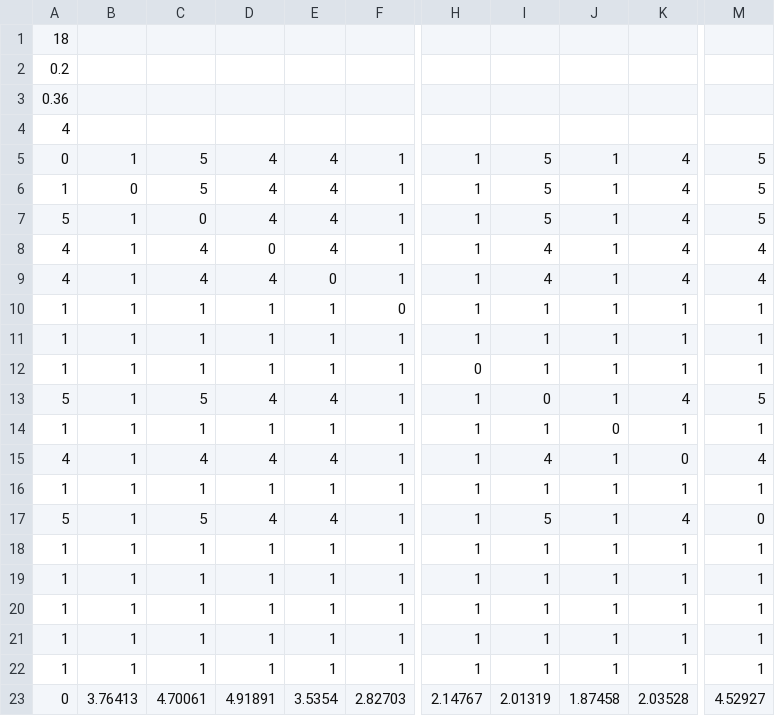
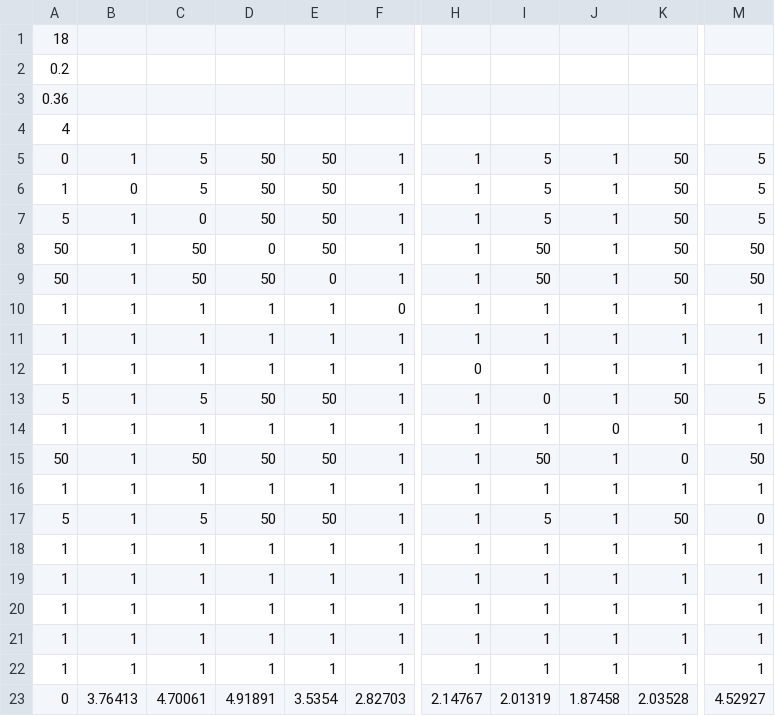
Before and after one commit to OscarH1900/data-sets, a CSV file: 18n3pab.csv, drawn as a sheet; only a part is shown, gaps mark what is left out; the diff names each change by its address in the sheet, - before the commit and + after, or states it on an @@ line.

Commit message:
Update 18n3pab.csv

```diff
--- a/18n3pab.csv
+++ b/18n3pab.csv
-D5:D7: 4
+D5:D7: 50
-E5:E8: 4
+E5:E8: 50
-K5:K9: 4
+K5:K9: 50
-A8:A9: 4
+A8:A9: 50
-C8:C9: 4
+C8:C9: 50
-I8:I9: 4
+I8:I9: 50
-M8:M9: 4
+M8:M9: 50
-D9: 4
+D9: 50
-D13: 4
+D13: 50
-E13: 4
+E13: 50
-K13: 4
+K13: 50
-A15: 4
+A15: 50
-C15: 4
+C15: 50
-D15: 4
+D15: 50
-E15: 4
+E15: 50
-I15: 4
+I15: 50
-M15: 4
+M15: 50
-D17: 4
+D17: 50
-E17: 4
+E17: 50
-K17: 4
+K17: 50
```
